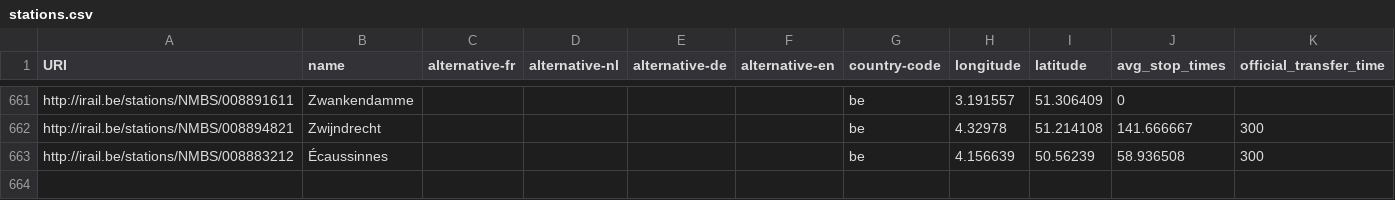
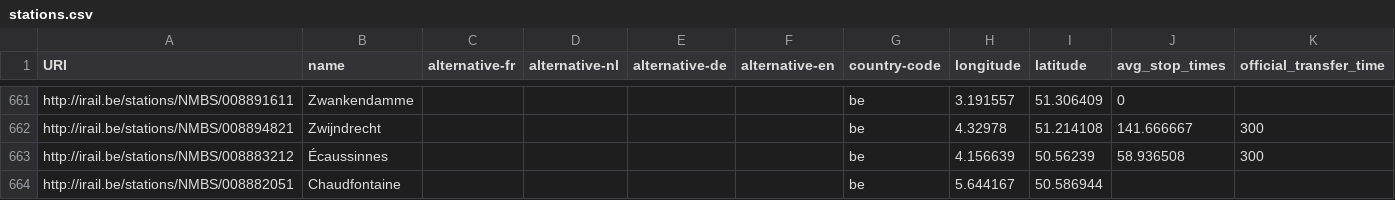
Before and after one commit to iRail/stations, a CSV file: stations.csv, drawn as a sheet; only a part is shown, gaps mark what is left out; the diff names each change by its address in the sheet, - before the commit and + after, or states it on an @@ line.

Commit message:
Added Chaudfontaine station

```diff
--- a/stations.csv
+++ b/stations.csv
+row 664: http://irail.be/stations/NMBS/008882051 | Chaudfontaine |  |  |  |  | be | 5.644167 | 50.586944
```
